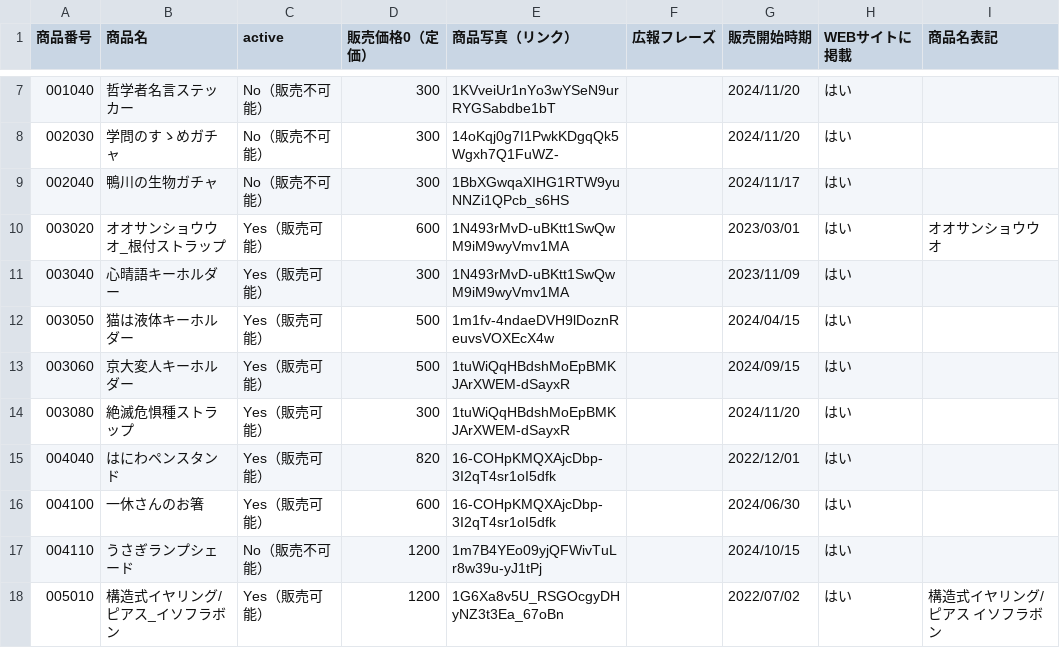
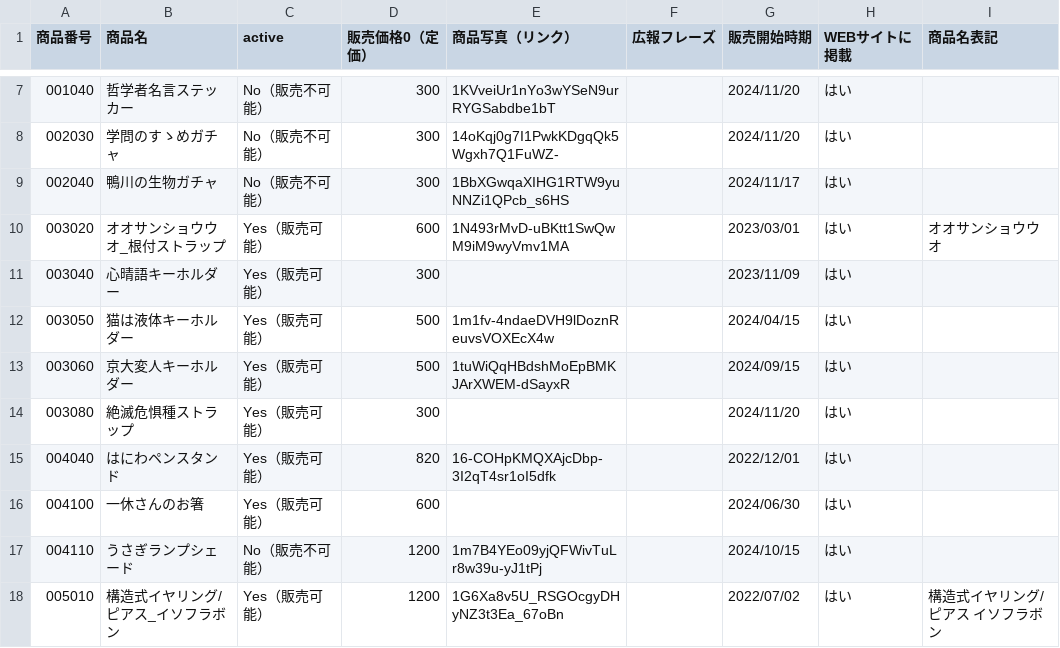
Before and after one commit to BurnedPig/Prote_kobo_web, a CSV file: 手づくり市_商品リスト_システム2024 - WEB参照用.csv, drawn as a sheet; only a part is shown, gaps mark what is left out.

Commit message:
Add files via upload

```diff
--- a/手づくり市_商品リスト_システム2024 - WEB参照用.csv
+++ b/手づくり市_商品リスト_システム2024 - WEB参照用.csv
@@ -10,8 +10,8 @@
 003020,オオサンショウウオ_根付ストラップ,Yes（販売可能）,600,1N493rMvD-uBKtt1SwQwM9iM9wyVmv1MA,,2023/03/01,はい,オオサンショウウオ
-003040,心晴語キーホルダー,Yes（販売可能）,300,1N493rMvD-uBKtt1SwQwM9iM9wyVmv1MA,,2023/11/09,はい,
+003040,心晴語キーホルダー,Yes（販売可能）,300,,,2023/11/09,はい,
 003050,猫は液体キーホルダー,Yes（販売可能）,500,1m1fv-4ndaeDVH9lDoznReuvsVOXEcX4w,,2024/04/15,はい,
 003060,京大変人キーホルダー,Yes（販売可能）,500,1tuWiQqHBdshMoEpBMKJArXWEM-dSayxR,,2024/09/15,はい,
-003080,絶滅危惧種ストラップ,Yes（販売可能）,300,1tuWiQqHBdshMoEpBMKJArXWEM-dSayxR,,2024/11/20,はい,
+003080,絶滅危惧種ストラップ,Yes（販売可能）,300,,,2024/11/20,はい,
 004040,はにわペンスタンド,Yes（販売可能）,820,16-COHpKMQXAjcDbp-3I2qT4sr1oI5dfk,,2022/12/01,はい,
-004100,一休さんのお箸,Yes（販売可能）,600,16-COHpKMQXAjcDbp-3I2qT4sr1oI5dfk,,2024/06/30,はい,
+004100,一休さんのお箸,Yes（販売可能）,600,,,2024/06/30,はい,
 004110,うさぎランプシェード,No（販売不可能）,1200,1m7B4YEo09yjQFWivTuLr8w39u-yJ1tPj,,2024/10/15,はい,
```
